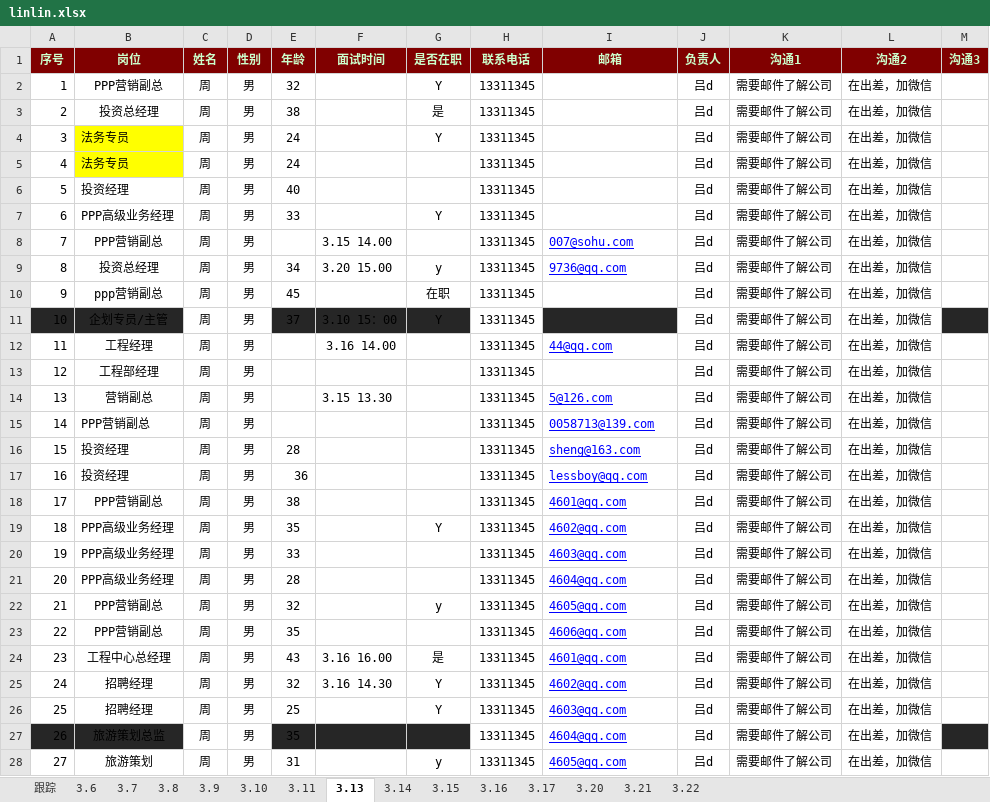
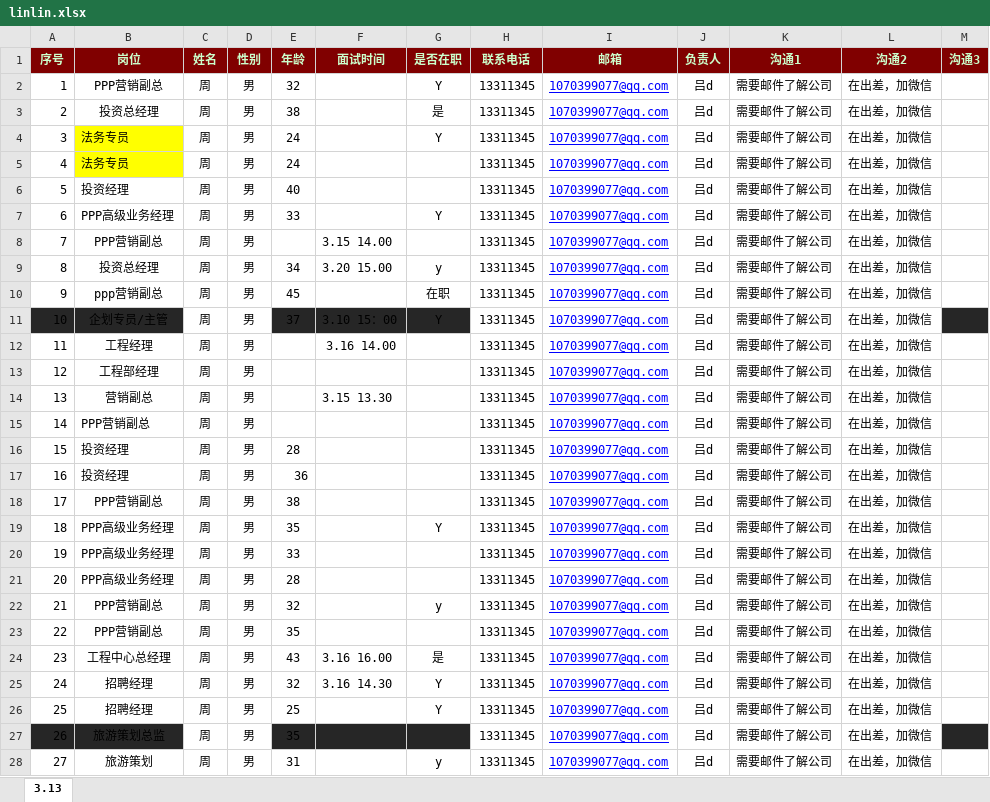
Before and after one commit to Leeforrest/fox, an Excel workbook: linlin.xlsx, sheet 3.13, drawn as a sheet; only a part is shown; values as stored, in another font and other column widths than the file's, no borders; the diff covers the shown part only; the diff names each change by its address in the sheet, - before the commit and + after, or states it on an @@ line.

```diff
--- a/linlin.xlsx (sheet 3.13)
+++ b/linlin.xlsx (sheet 3.13)
-sheet tab: 跟踪
-sheet tab: 3.6
-sheet tab: 3.7
-sheet tab: 3.8
-sheet tab: 3.9
-sheet tab: 3.10
-sheet tab: 3.11
-sheet tab: 3.14
-sheet tab: 3.15
-sheet tab: 3.16
-sheet tab: 3.17
-sheet tab: 3.20
-sheet tab: 3.21
-sheet tab: 3.22
-I2:I7 (邮箱): (empty)
+I2:I7 (邮箱): 1070399077@qq.com
-I8 (邮箱): 007@sohu.com
+I8 (邮箱): 1070399077@qq.com
-I9 (邮箱): 9736@qq.com
+I9 (邮箱): 1070399077@qq.com
-I10:I11 (邮箱): (empty)
+I10:I11 (邮箱): 1070399077@qq.com
-I11 fill: #262626
+I11 fill: none
-I12 (邮箱): 44@qq.com
+I12 (邮箱): 1070399077@qq.com
-I13 (邮箱): (empty)
+I13 (邮箱): 1070399077@qq.com
-I14 (邮箱): 5@126.com
+I14 (邮箱): 1070399077@qq.com
-I15 (邮箱): 0058713@139.com
+I15 (邮箱): 1070399077@qq.com
-I16 (邮箱): sheng@163.com
+I16 (邮箱): 1070399077@qq.com
-I17 (邮箱): lessboy@qq.com
+I17 (邮箱): 1070399077@qq.com
-I18 (邮箱): 4601@qq.com
+I18 (邮箱): 1070399077@qq.com
-I19 (邮箱): 4602@qq.com
+I19 (邮箱): 1070399077@qq.com
-I20 (邮箱): 4603@qq.com
+I20 (邮箱): 1070399077@qq.com
-I21 (邮箱): 4604@qq.com
+I21 (邮箱): 1070399077@qq.com
-I22 (邮箱): 4605@qq.com
+I22 (邮箱): 1070399077@qq.com
-I23 (邮箱): 4606@qq.com
+I23 (邮箱): 1070399077@qq.com
-I24 (邮箱): 4601@qq.com
+I24 (邮箱): 1070399077@qq.com
-I25 (邮箱): 4602@qq.com
+I25 (邮箱): 1070399077@qq.com
-I26 (邮箱): 4603@qq.com
+I26 (邮箱): 1070399077@qq.com
-I27 (邮箱): 4604@qq.com
+I27 (邮箱): 1070399077@qq.com
-I28 (邮箱): 4605@qq.com
+I28 (邮箱): 1070399077@qq.com
```
Also changed, not shown: 17 edited cells elsewhere in this sheet, 8 other files.
